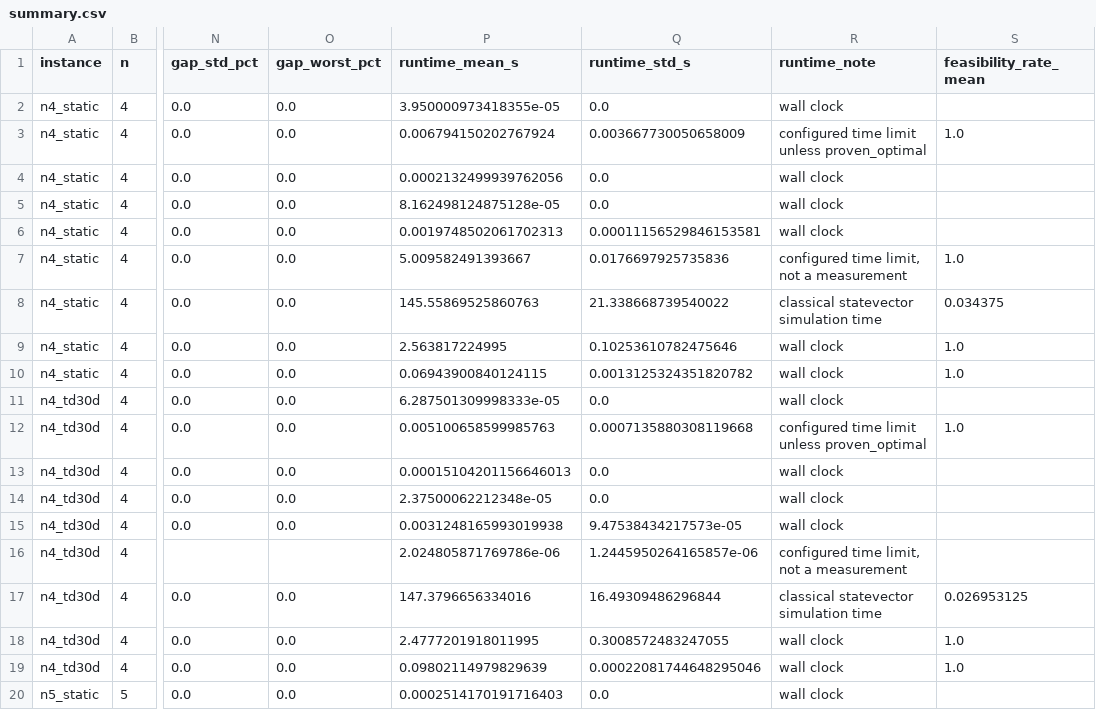
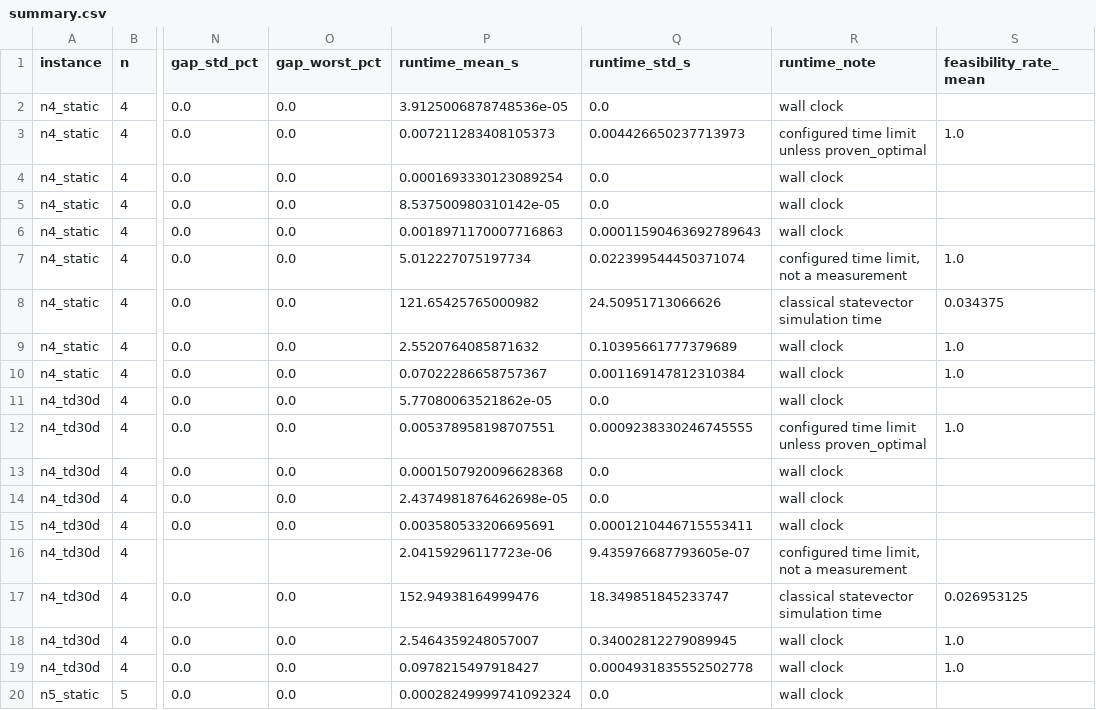
Before and after one commit to ats4321/dextrivia, a CSV file: results/canonical/summary.csv, drawn as a sheet; only a part is shown, gaps mark what is left out; the diff covers the shown part only; the diff names each change by its address in the sheet, - before the commit and + after, or states it on an @@ line.

```diff
--- a/results/canonical/summary.csv
+++ b/results/canonical/summary.csv
-P2 (runtime_mean_s): 3.950000973418355e-05
+P2 (runtime_mean_s): 3.9125006878748536e-05
-P3 (runtime_mean_s): 0.006794150202767924
+P3 (runtime_mean_s): 0.007211283408105373
-Q3 (runtime_std_s): 0.003667730050658009
+Q3 (runtime_std_s): 0.004426650237713973
-P4 (runtime_mean_s): 0.0002132499939762056
+P4 (runtime_mean_s): 0.0001693330123089254
-P5 (runtime_mean_s): 8.162498124875128e-05
+P5 (runtime_mean_s): 8.537500980310142e-05
-P6 (runtime_mean_s): 0.0019748502061702313
+P6 (runtime_mean_s): 0.0018971170007716863
-Q6 (runtime_std_s): 0.00011156529846153581
+Q6 (runtime_std_s): 0.00011590463692789643
-P7 (runtime_mean_s): 5.009582491393667
+P7 (runtime_mean_s): 5.012227075197734
-Q7 (runtime_std_s): 0.0176697925735836
+Q7 (runtime_std_s): 0.022399544450371074
-P8 (runtime_mean_s): 145.55869525860763
+P8 (runtime_mean_s): 121.65425765000982
-Q8 (runtime_std_s): 21.338668739540022
+Q8 (runtime_std_s): 24.50951713066626
-P9 (runtime_mean_s): 2.563817224995
+P9 (runtime_mean_s): 2.5520764085871632
-Q9 (runtime_std_s): 0.10253610782475646
+Q9 (runtime_std_s): 0.10395661777379689
-P10 (runtime_mean_s): 0.06943900840124115
+P10 (runtime_mean_s): 0.07022286658757367
-Q10 (runtime_std_s): 0.0013125324351820782
+Q10 (runtime_std_s): 0.001169147812310384
-P11 (runtime_mean_s): 6.287501309998333e-05
+P11 (runtime_mean_s): 5.77080063521862e-05
-P12 (runtime_mean_s): 0.005100658599985763
+P12 (runtime_mean_s): 0.005378958198707551
-Q12 (runtime_std_s): 0.0007135880308119668
+Q12 (runtime_std_s): 0.0009238330246745555
-P13 (runtime_mean_s): 0.00015104201156646013
+P13 (runtime_mean_s): 0.0001507920096628368
-P14 (runtime_mean_s): 2.37500062212348e-05
+P14 (runtime_mean_s): 2.4374981876462698e-05
-P15 (runtime_mean_s): 0.0031248165993019938
+P15 (runtime_mean_s): 0.003580533206695691
-Q15 (runtime_std_s): 9.47538434217573e-05
+Q15 (runtime_std_s): 0.0001210446715553411
-P16 (runtime_mean_s): 2.024805871769786e-06
+P16 (runtime_mean_s): 2.04159296117723e-06
-Q16 (runtime_std_s): 1.2445950264165857e-06
+Q16 (runtime_std_s): 9.435976687793605e-07
-P17 (runtime_mean_s): 147.3796656334016
+P17 (runtime_mean_s): 152.94938164999476
-Q17 (runtime_std_s): 16.49309486296844
+Q17 (runtime_std_s): 18.349851845233747
-P18 (runtime_mean_s): 2.4777201918011995
+P18 (runtime_mean_s): 2.5464359248057007
-Q18 (runtime_std_s): 0.3008572483247055
+Q18 (runtime_std_s): 0.34002812279089945
-P19 (runtime_mean_s): 0.09802114979829639
+P19 (runtime_mean_s): 0.0978215497918427
-Q19 (runtime_std_s): 0.00022081744648295046
+Q19 (runtime_std_s): 0.0004931835552502778
-P20 (runtime_mean_s): 0.0002514170191716403
+P20 (runtime_mean_s): 0.00028249999741092324
```
Also changed, not shown: 149 edited cells elsewhere in this file, results/canonical/results.csv, 5 other files.
